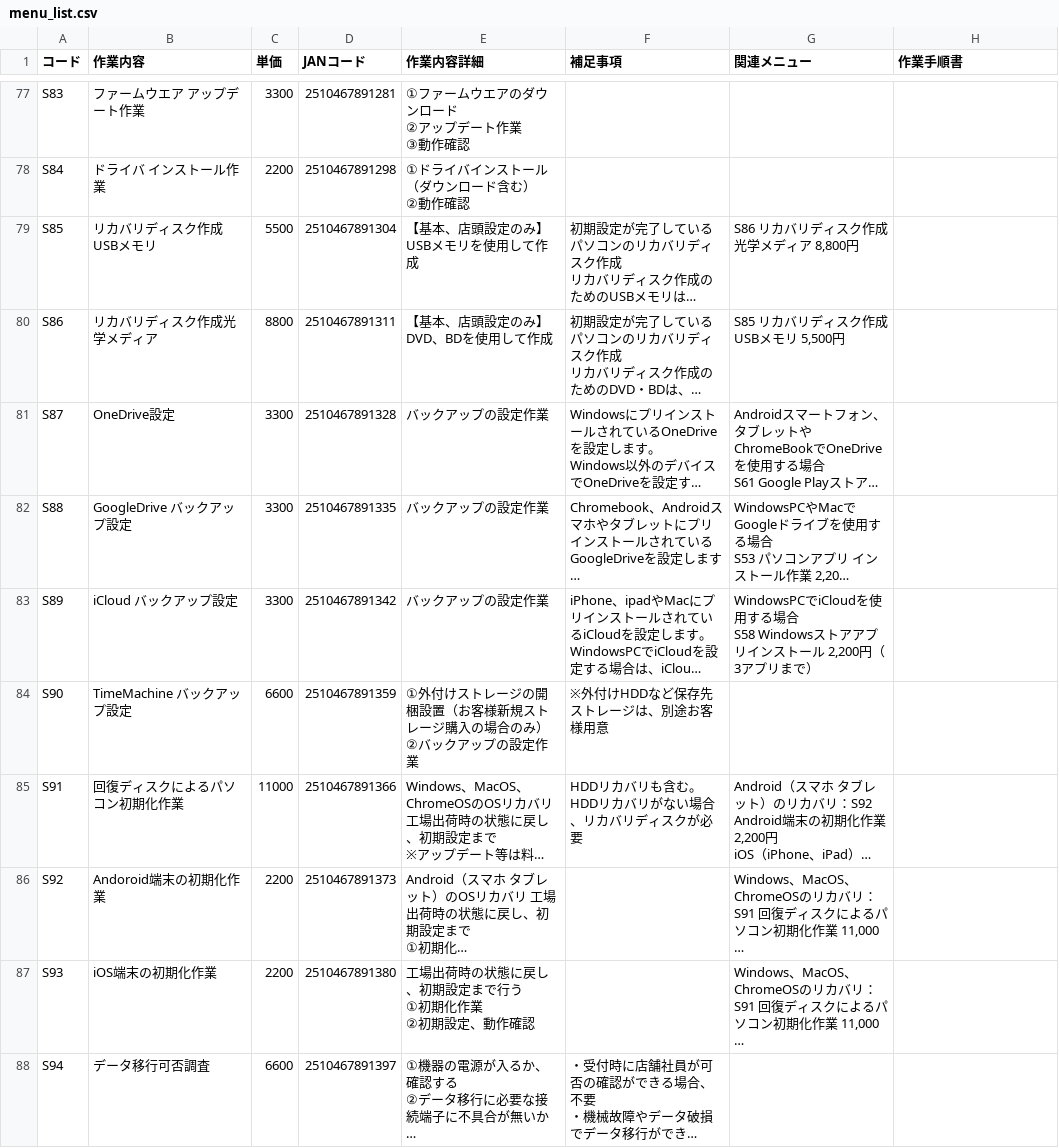
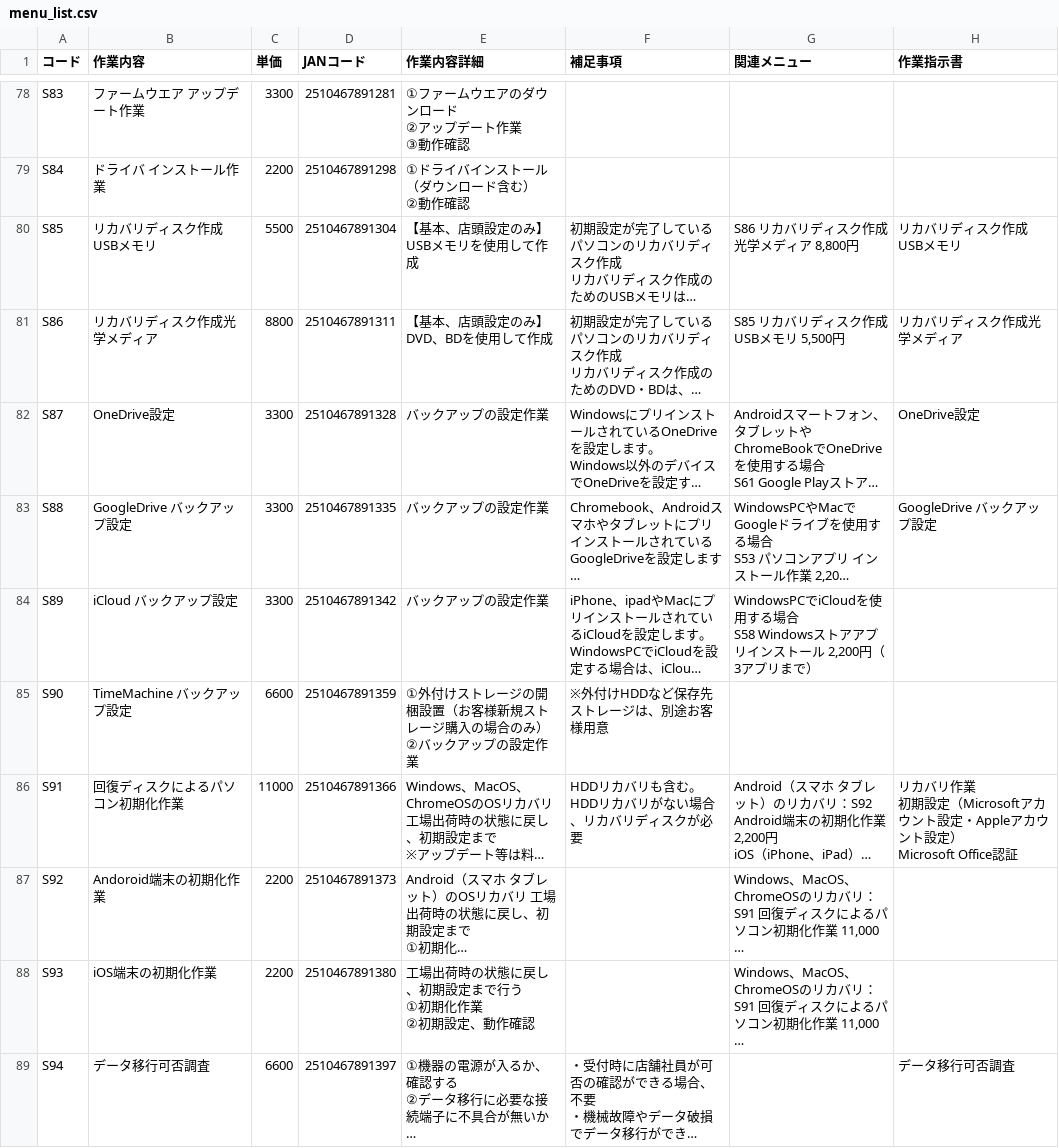
Before and after one commit to sinevo6/memo, a CSV file: menu_list.csv, drawn as a sheet; only a part is shown, gaps mark what is left out; long unchanged cells end in …; addresses are those after the commit; ↵ is a line break in a cell; the diff covers the shown part only; the diff names each change by its address in the sheet, - before the commit and + after, or states it on an @@ line.

```diff
--- a/menu_list.csv
+++ b/menu_list.csv
-H1: 作業手順書
+H1: 作業指示書
-H80 (作業指示書): (empty)
+H80 (作業指示書): リカバリディスク作成 USBメモリ
-H81 (作業指示書): (empty)
+H81 (作業指示書): リカバリディスク作成光学メディア
-H82 (作業指示書): (empty)
+H82 (作業指示書): OneDrive設定
-H83 (作業指示書): (empty)
+H83 (作業指示書): GoogleDrive バックアップ設定
-H86 (作業指示書): (empty)
+H86 (作業指示書): リカバリ作業 ↵ 初期設定（Microsoftアカウント設定・Appleアカウント設定） ↵ Microsoft Office認証
-H89 (作業指示書): (empty)
+H89 (作業指示書): データ移行可否調査
```
Also changed, not shown: 1 added row and 35 edited cells elsewhere in this file, product_list.csv, 7 other files.
